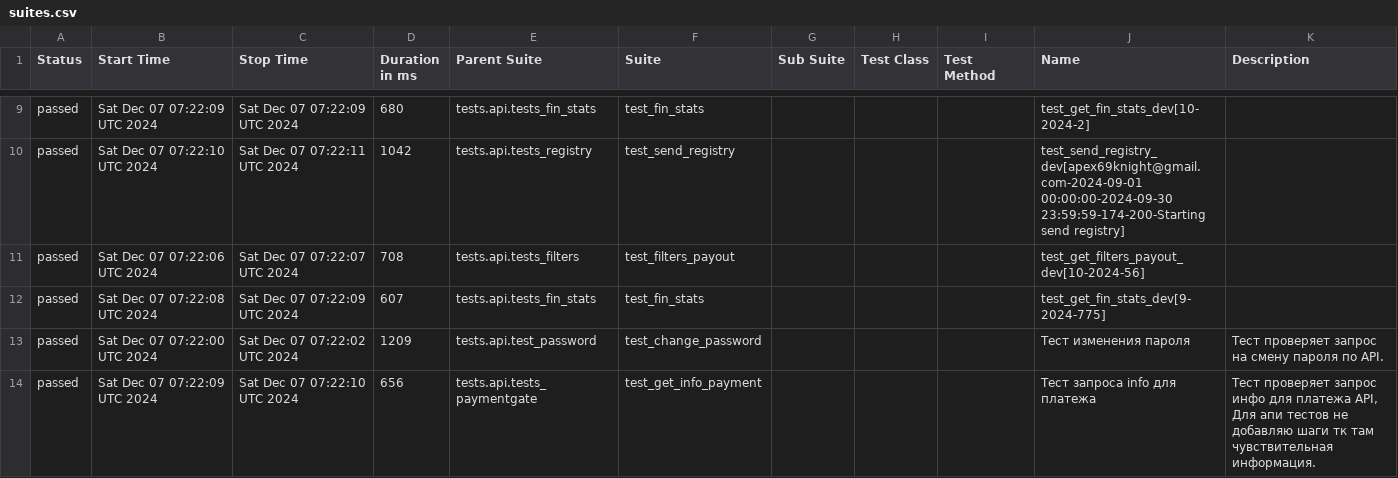
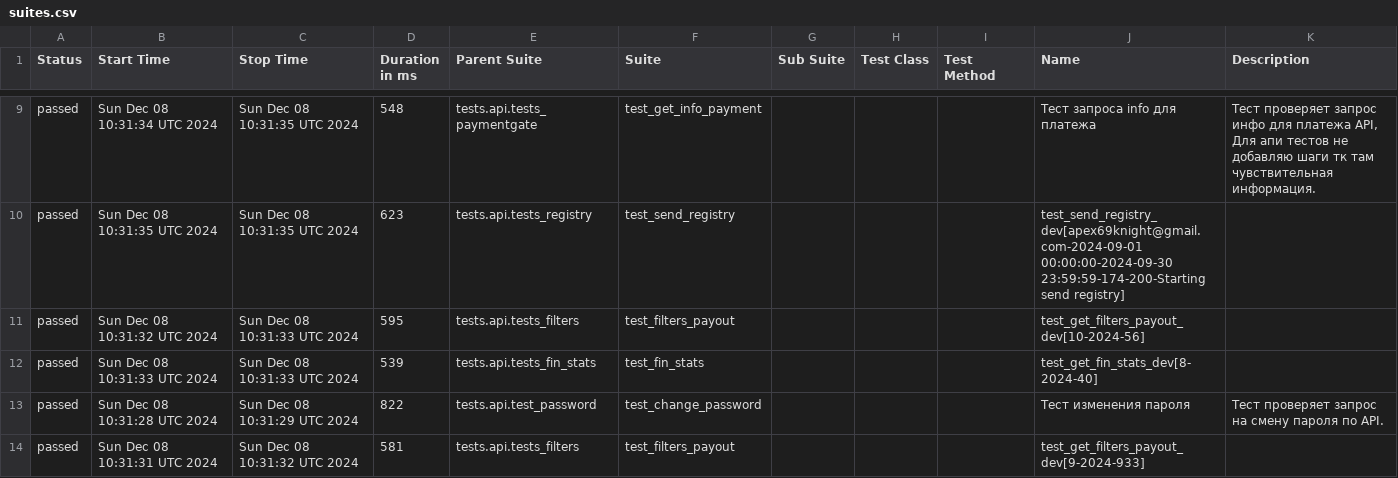
Before and after one commit to VadimZhuckow/allure_report, a CSV file: data/suites.csv, drawn as a sheet; only a part is shown, gaps mark what is left out; the diff covers the shown part only.

```diff
--- a/data/suites.csv
+++ b/data/suites.csv
@@ -9,6 +9,6 @@
-"passed","Sat Dec 07 07:22:09 UTC 2024","Sat Dec 07 07:22:09 UTC 2024","680","tests.api.tests_fin_stats","test_fin_stats","","","","test_get_fin_stats_dev[10-2024-2]",""
-"passed","Sat Dec 07 07:22:10 UTC 2024","Sat Dec 07 07:22:11 UTC 2024","1042","tests.api.tests_registry","test_send_registry","","","","test_send_registry_dev[apex69knight@gmail.com-2024-09-01 00:00:00-2024-09-30 23:59:59-174-200-Starting send registry]",""
-"passed","Sat Dec 07 07:22:06 UTC 2024","Sat Dec 07 07:22:07 UTC 2024","708","tests.api.tests_filters","test_filters_payout","","","","test_get_filters_payout_dev[10-2024-56]",""
-"passed","Sat Dec 07 07:22:08 UTC 2024","Sat Dec 07 07:22:09 UTC 2024","607","tests.api.tests_fin_stats","test_fin_stats","","","","test_get_fin_stats_dev[9-2024-775]",""
-"passed","Sat Dec 07 07:22:00 UTC 2024","Sat Dec 07 07:22:02 UTC 2024","1209","tests.api.test_password","test_change_password","","","","Тест изменения пароля","Тест проверяет запрос на смену пароля по API."
-"passed","Sat Dec 07 07:22:09 UTC 2024","Sat Dec 07 07:22:10 UTC 2024","656","tests.api.tests_paymentgate","test_get_info_payment","","","","Тест запроса info для платежа","Тест проверяет запрос инфо для платежа API, Для апи тестов не добавляю шаги тк там чувствительная информация."
+"passed","Sun Dec 08 10:31:34 UTC 2024","Sun Dec 08 10:31:35 UTC 2024","548","tests.api.tests_paymentgate","test_get_info_payment","","","","Тест запроса info для платежа","Тест проверяет запрос инфо для платежа API, Для апи тестов не добавляю шаги тк там чувствительная информация."
+"passed","Sun Dec 08 10:31:35 UTC 2024","Sun Dec 08 10:31:35 UTC 2024","623","tests.api.tests_registry","test_send_registry","","","","test_send_registry_dev[apex69knight@gmail.com-2024-09-01 00:00:00-2024-09-30 23:59:59-174-200-Starting send registry]",""
+"passed","Sun Dec 08 10:31:32 UTC 2024","Sun Dec 08 10:31:33 UTC 2024","595","tests.api.tests_filters","test_filters_payout","","","","test_get_filters_payout_dev[10-2024-56]",""
+"passed","Sun Dec 08 10:31:33 UTC 2024","Sun Dec 08 10:31:33 UTC 2024","539","tests.api.tests_fin_stats","test_fin_stats","","","","test_get_fin_stats_dev[8-2024-40]",""
+"passed","Sun Dec 08 10:31:28 UTC 2024","Sun Dec 08 10:31:29 UTC 2024","822","tests.api.test_password","test_change_password","","","","Тест изменения пароля","Тест проверяет запрос на смену пароля по API."
+"passed","Sun Dec 08 10:31:31 UTC 2024","Sun Dec 08 10:31:32 UTC 2024","581","tests.api.tests_filters","test_filters_payout","","","","test_get_filters_payout_dev[9-2024-933]",""
```
Also changed, not shown: 2 added rows, 2 removed rows and 28 edited cells elsewhere in this file, data/behaviors.csv, 34 other files.
